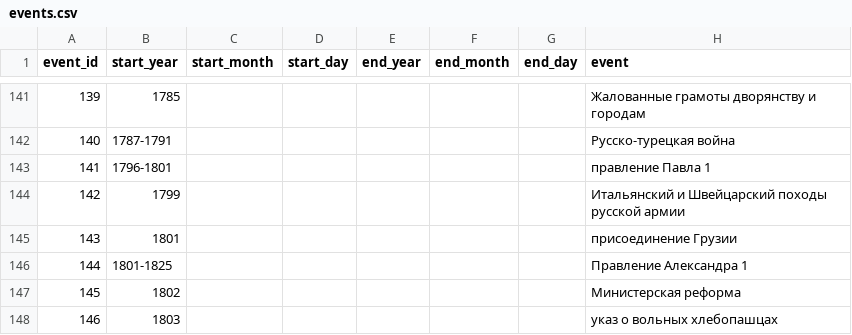
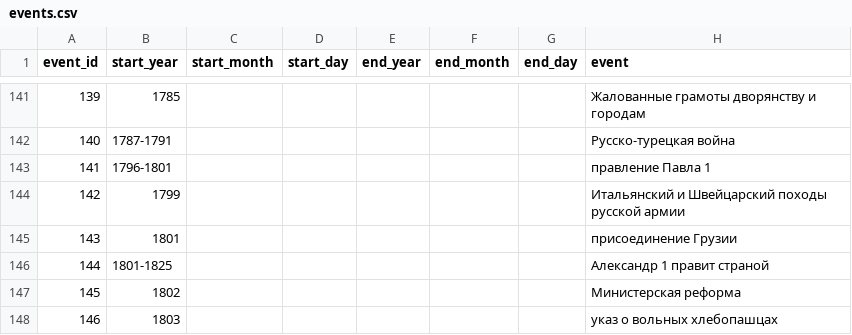
Before and after one commit to sofialyubina/history, a CSV file: history/data/events.csv, drawn as a sheet; only a part is shown, gaps mark what is left out.

```diff
--- a/history/data/events.csv
+++ b/history/data/events.csv
@@ -145,3 +145,3 @@ event_id,start_year,start_month,start_day,end_year,end_month,end_day,event
 143,1801,,,,,,присоединение Грузии
-144,1801-1825,,,,,,Правление Александра 1
+144,1801-1825,,,,,,Александр 1 правит страной
 145,1802,,,,,,Министерская реформа
```
Also changed, not shown: history/data/reasons.csv, history/data/results.csv, 2 other files.
